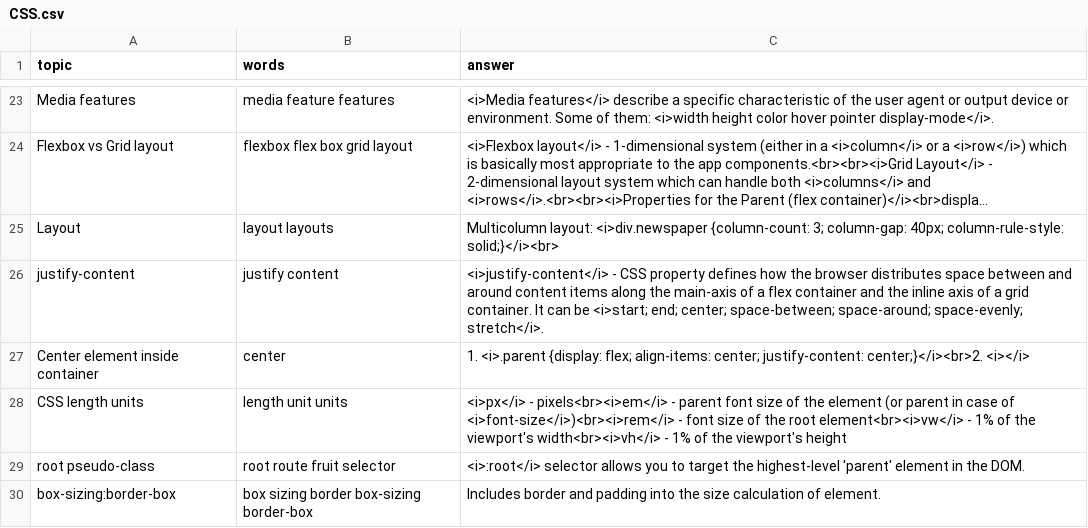
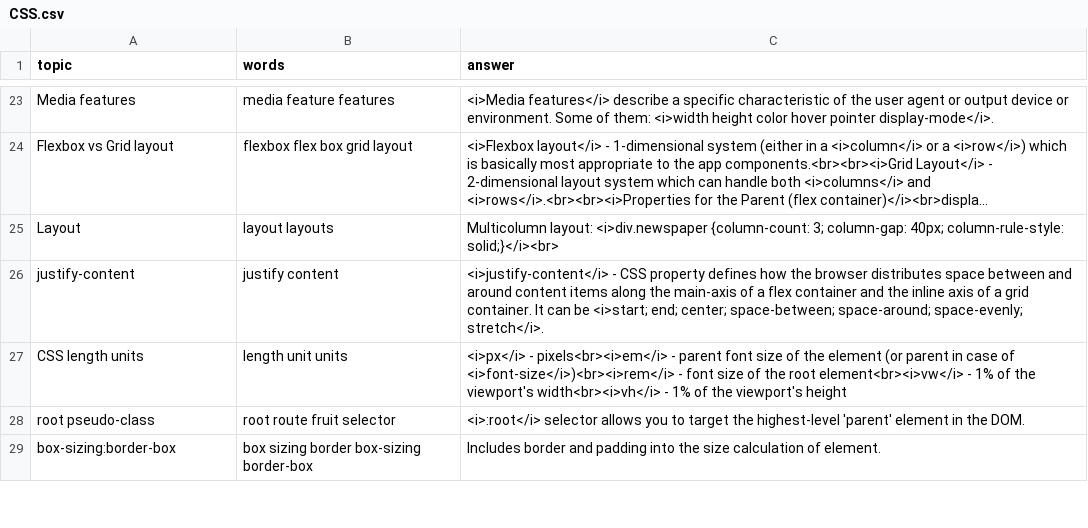
Before and after one commit to DzmitryAlifer/tech-interview-helper, a CSV file: src/assets/CSS.csv, drawn as a sheet; only a part is shown, gaps mark what is left out; long unchanged cells end in …; the diff names each change by its address in the sheet, - before the commit and + after, or states it on an @@ line.

```diff
--- a/src/assets/CSS.csv
+++ b/src/assets/CSS.csv
-row 27: Center element inside container | center | 1. <i>.parent {display: flex; align-items: center; justify-content: center;}</i><br>2. <i></i>
```
Also changed, not shown: 1 other file.
